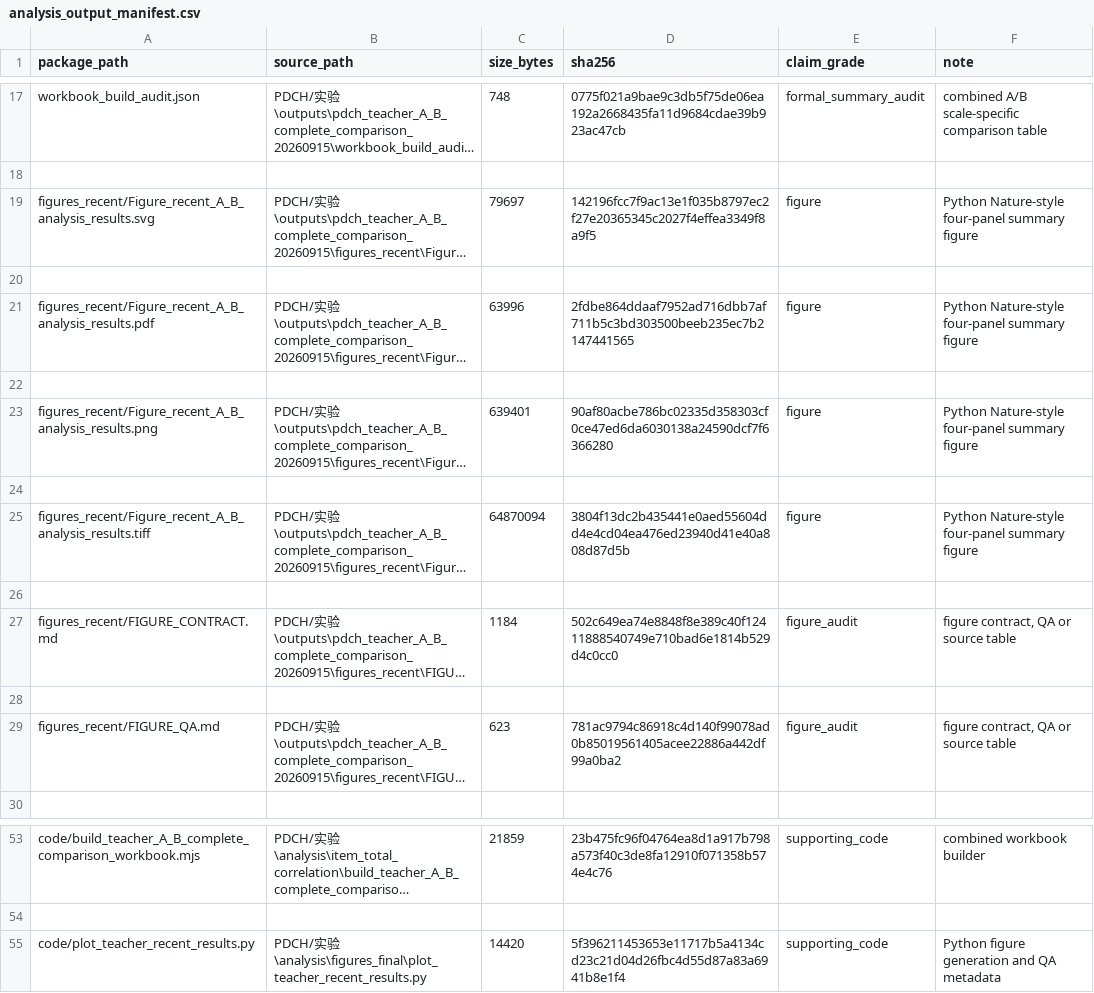
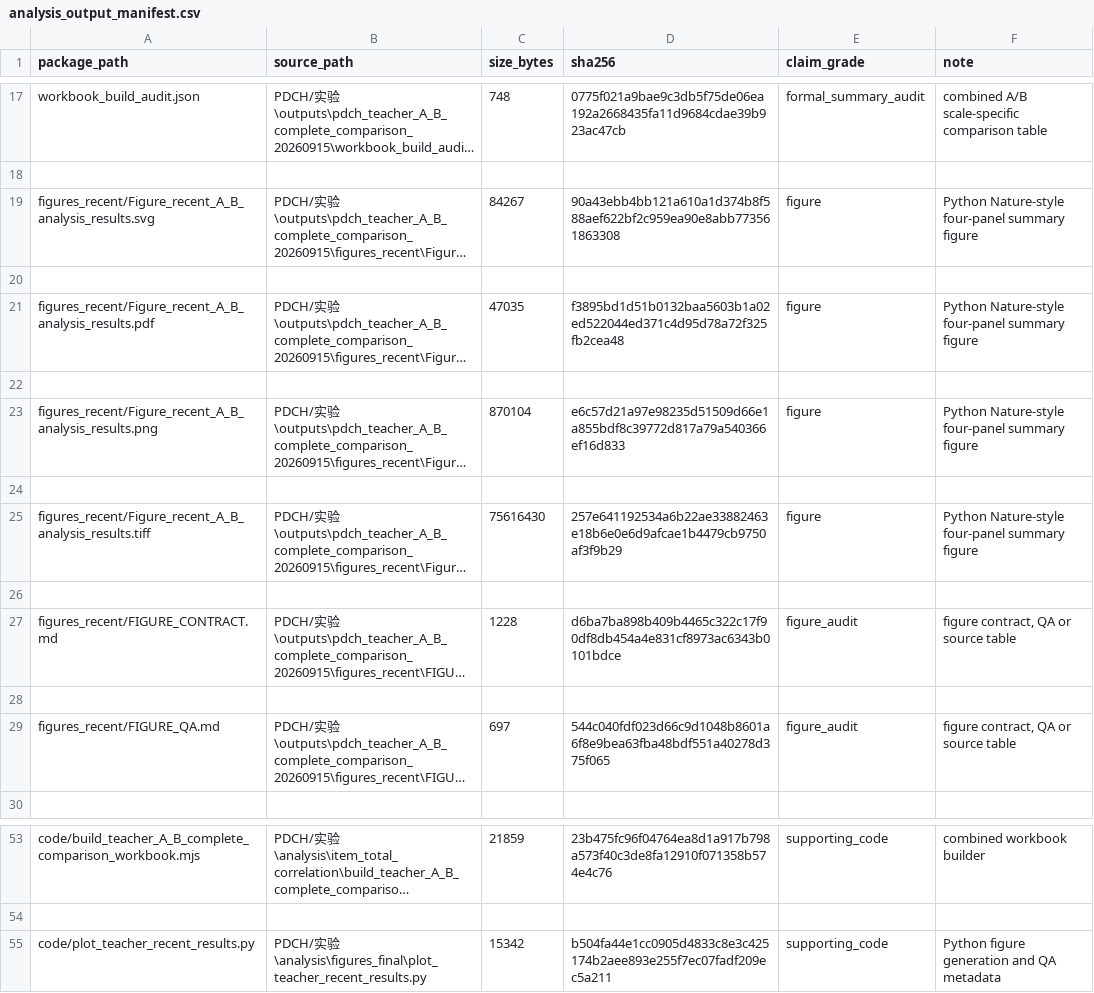
Before and after one commit to jersery66/HAMD-PHQ, a CSV file: freeze_20260912/stage2/teacher_A_B_complete_comparison/analysis_output_manifest.csv, drawn as a sheet; only a part is shown, gaps mark what is left out; long unchanged cells end in …; the diff names each change by its address in the sheet, - before the commit and + after, or states it on an @@ line.

```diff
--- a/freeze_20260912/stage2/teacher_A_B_complete_comparison/analysis_output_manifest.csv
+++ b/freeze_20260912/stage2/teacher_A_B_complete_comparison/analysis_output_manifest.csv
-C19 (size_bytes): 79697
+C19 (size_bytes): 84267
-D19 (sha256): 142196fcc7f9ac13e1f035b8797ec2f27e20365345c2027f4effea3349f8a9f5
+D19 (sha256): 90a43ebb4bb121a610a1d374b8f588aef622bf2c959ea90e8abb773561863308
-C21 (size_bytes): 63996
+C21 (size_bytes): 47035
-D21 (sha256): 2fdbe864ddaaf7952ad716dbb7af711b5c3bd303500beeb235ec7b2147441565
+D21 (sha256): f3895bd1d51b0132baa5603b1a02ed522044ed371c4d95d78a72f325fb2cea48
-C23 (size_bytes): 639401
+C23 (size_bytes): 870104
-D23 (sha256): 90af80acbe786bc02335d358303cf0ce47ed6da6030138a24590dcf7f6366280
+D23 (sha256): e6c57d21a97e98235d51509d66e1a855bdf8c39772d817a79a540366ef16d833
-C25 (size_bytes): 64870094
+C25 (size_bytes): 75616430
-D25 (sha256): 3804f13dc2b435441e0aed55604dd4e4cd04ea476ed23940d41e40a808d87d5b
+D25 (sha256): 257e641192534a6b22ae33882463e18b6e0e6d9afcae1b4479cb9750af3f9b29
-C27 (size_bytes): 1184
+C27 (size_bytes): 1228
-D27 (sha256): 502c649ea74e8848f8e389c40f12411888540749e710bad6e1814b529d4c0cc0
+D27 (sha256): d6ba7ba898b409b4465c322c17f90df8db454a4e831cf8973ac6343b0101bdce
-C29 (size_bytes): 623
+C29 (size_bytes): 697
-D29 (sha256): 781ac9794c86918c4d140f99078ad0b85019561405acee22886a442df99a0ba2
+D29 (sha256): 544c040fdf023d66c9d1048b8601a6f8e9bea63fba48bdf551a40278d375f065
-C55 (size_bytes): 14420
+C55 (size_bytes): 15342
-D55 (sha256): 5f396211453653e11717b5a4134cd23c21d04d26fbc4d55d87a83a6941b8e1f4
+D55 (sha256): b504fa44e1cc0905d4833c8e3c425174b2aee893e255f7ec07fadf209ec5a211
```
Also changed, not shown: freeze_20260912/RELEASE_FILE_MANIFEST.csv, freeze_20260912/audit/FREEZE_ARTIFACT_MANIFEST.csv, 8 other files.
